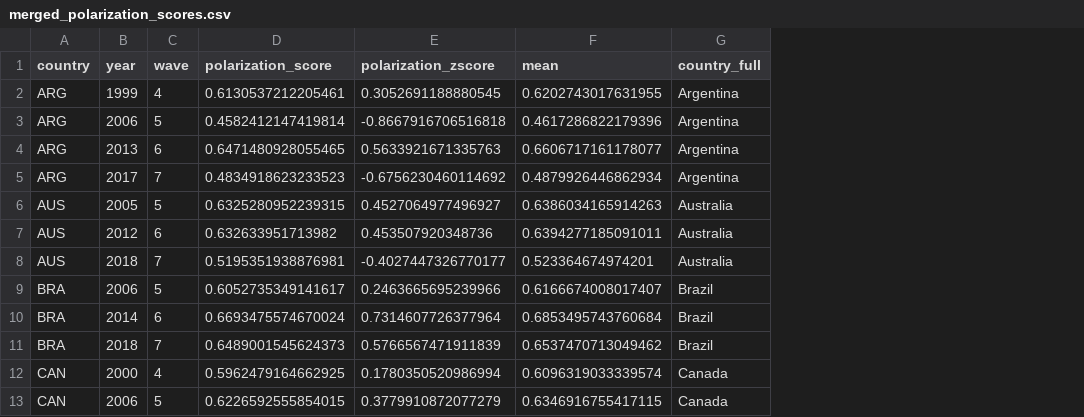
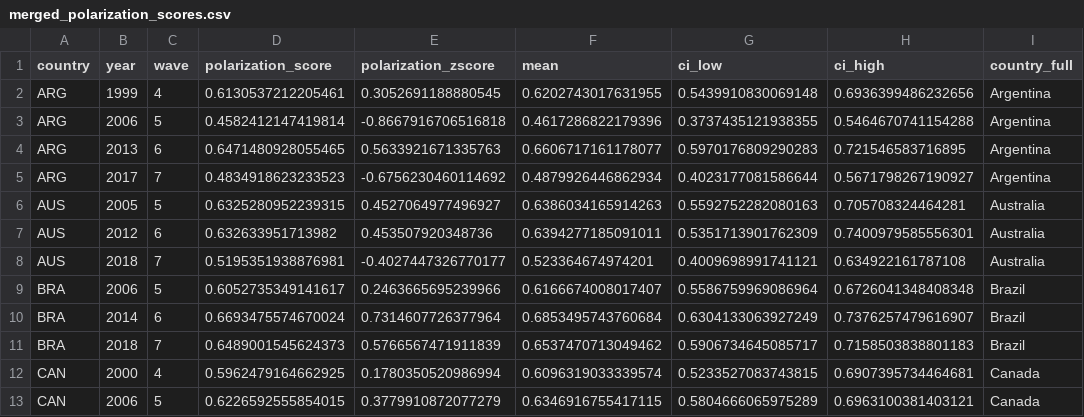
Before and after one commit to aranxaMarAm/new_misinformation_metrics, a CSV file: data/reports/polarisation_scores/merged_polarization_scores.csv, drawn as a sheet; only a part is shown; the diff names each change by its address in the sheet, - before the commit and + after, or states it on an @@ line.

Commit message:
update scores

```diff
--- a/data/reports/polarisation_scores/merged_polarization_scores.csv
+++ b/data/reports/polarisation_scores/merged_polarization_scores.csv
+column G (ci_low), rows 2-13: 0.5439910830069148 | 0.3737435121938355 | 0.5970176809290283 | 0.4023177081586644 | 0.5592752282080163 | 0.5351713901762309 | 0.4009698991741121 | 0.5586759969086964 | 0.6304133063927249 | 0.5906734645085717 | 0.5233527083743815 | 0.5804666065975289
+column H (ci_high), rows 2-13: 0.6936399486232656 | 0.5464670741154288 | 0.721546583716895 | 0.5671798267190927 | 0.705708324464281 | 0.7400979585556301 | 0.634922161787108 | 0.6726041348408348 | 0.7376257479616907 | 0.7158503838801183 | 0.6907395734464681 | 0.6963100381403121
```
